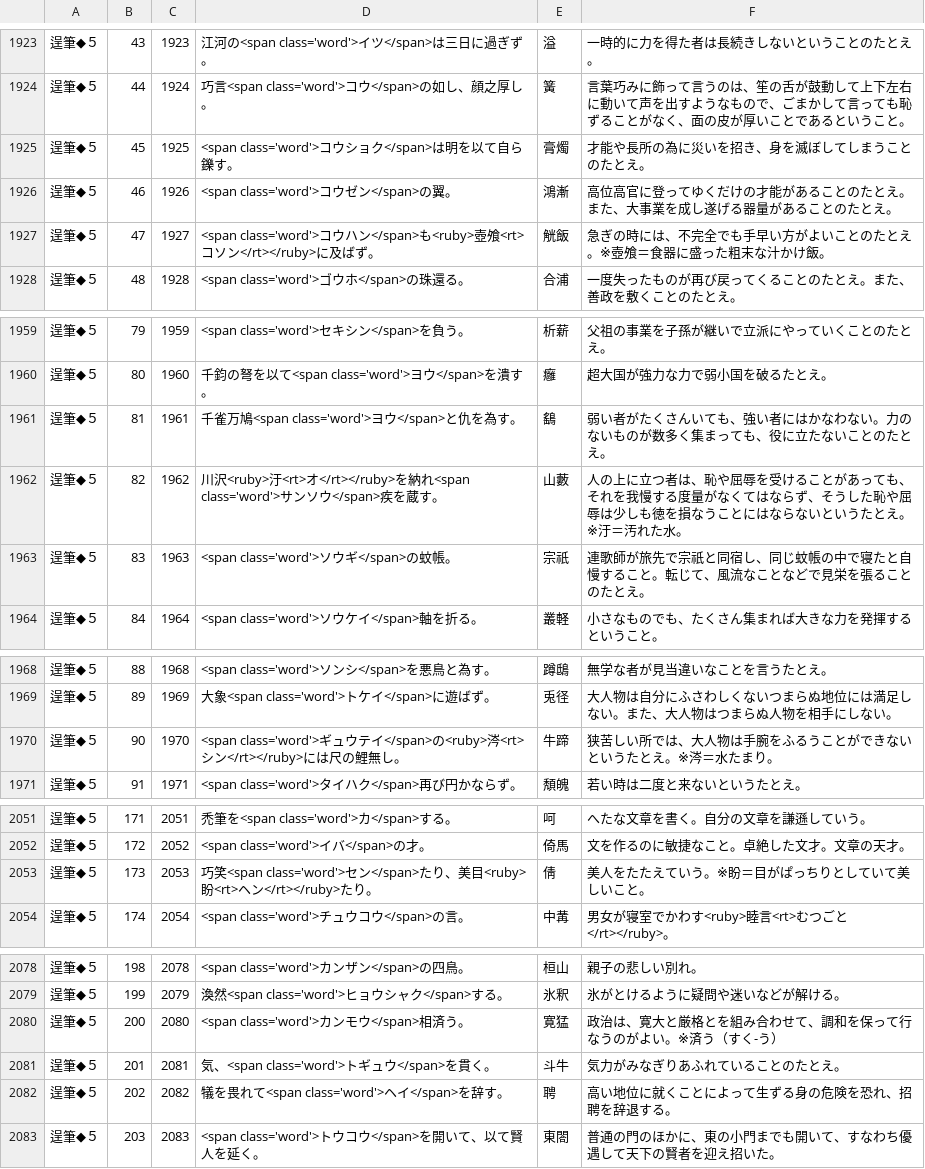
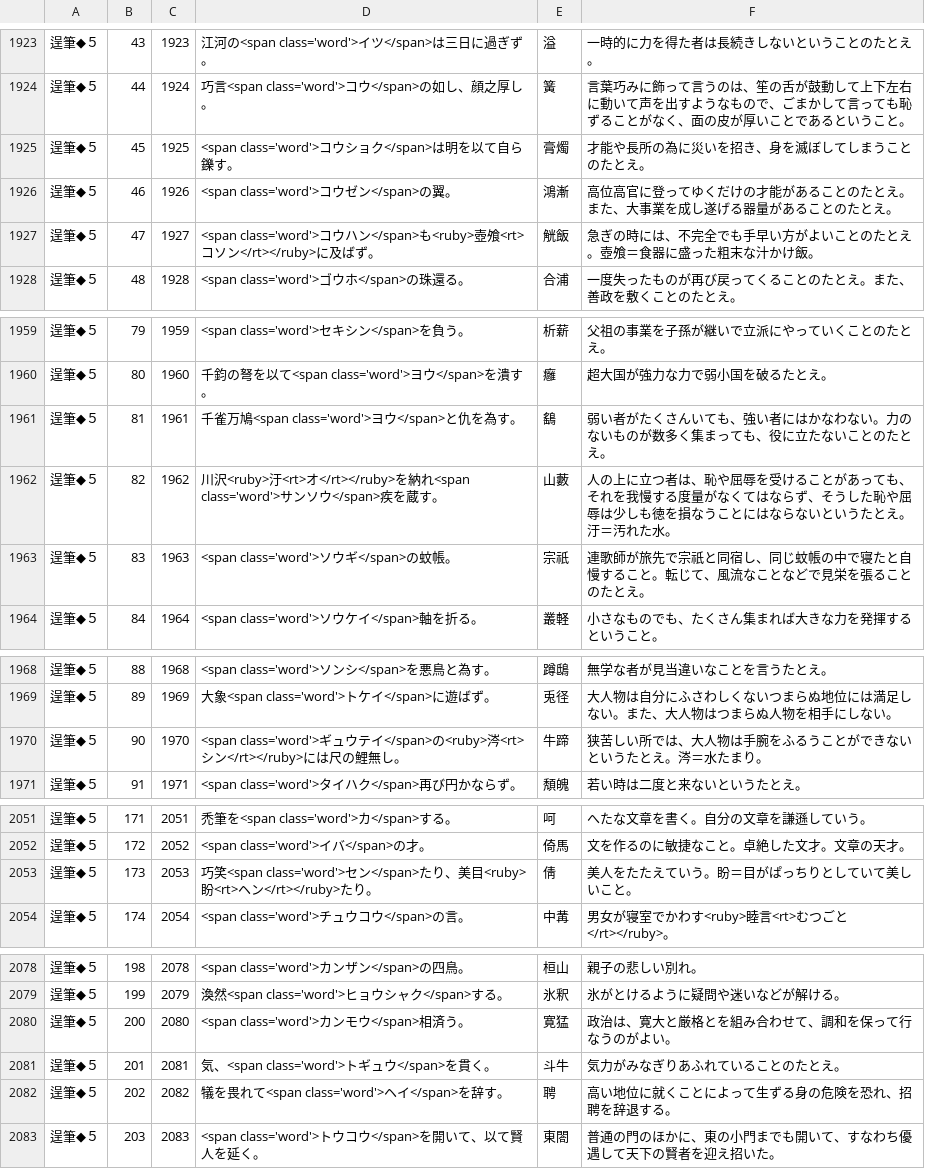
Before and after one commit to milchibi/milchibi.github.io, a CSV file: data_8.csv, drawn as a sheet; only a part is shown, gaps mark what is left out.

Commit message:
Update data_8.csv

```diff
--- a/data_8.csv
+++ b/data_8.csv
@@ -1926,3 +1926,3 @@
 逞筆◆５,46,1926,<span class='word'>コウゼン</span>の翼。,鴻漸,高位高官に登ってゆくだけの才能があることのたとえ。また、大事業を成し遂げる器量があることのたとえ。
-逞筆◆５,47,1927,<span class='word'>コウハン</span>も<ruby>壺飧<rt>コソン</rt></ruby>に及ばず。,觥飯,急ぎの時には、不完全でも手早い方がよいことのたとえ。※壺飧＝食器に盛った粗末な汁かけ飯。
+逞筆◆５,47,1927,<span class='word'>コウハン</span>も<ruby>壺飧<rt>コソン</rt></ruby>に及ばず。,觥飯,急ぎの時には、不完全でも手早い方がよいことのたとえ。壺飧＝食器に盛った粗末な汁かけ飯。
 逞筆◆５,48,1928,<span class='word'>ゴウホ</span>の珠還る。,合浦,一度失ったものが再び戻ってくることのたとえ。また、善政を敷くことのたとえ。
@@ -1961,3 +1961,3 @@
 逞筆◆５,81,1961,千雀万鳩<span class='word'>ヨウ</span>と仇を為す。,鷂,弱い者がたくさんいても、強い者にはかなわない。力のないものが数多く集まっても、役に立たないことのたとえ。
-逞筆◆５,82,1962,川沢<ruby>汙<rt>オ</rt></ruby>を納れ<span class='word'>サンソウ</span>疾を蔵す。,山藪,人の上に立つ者は、恥や屈辱を受けることがあっても、それを我慢する度量がなくてはならず、そうした恥や屈辱は少しも徳を損なうことにはならないというたとえ。※汙＝汚れた水。
+逞筆◆５,82,1962,川沢<ruby>汙<rt>オ</rt></ruby>を納れ<span class='word'>サンソウ</span>疾を蔵す。,山藪,人の上に立つ者は、恥や屈辱を受けることがあっても、それを我慢する度量がなくてはならず、そうした恥や屈辱は少しも徳を損なうことにはならないというたとえ。汙＝汚れた水。
 逞筆◆５,83,1963,<span class='word'>ソウギ</span>の蚊帳。,宗祇,連歌師が旅先で宗祇と同宿し、同じ蚊帳の中で寝たと自慢すること。転じて、風流なことなどで見栄を張ることのたとえ。
@@ -1969,3 +1969,3 @@
 逞筆◆５,89,1969,大象<span class='word'>トケイ</span>に遊ばず。,兎径,大人物は自分にふさわしくないつまらぬ地位には満足しない。また、大人物はつまらぬ人物を相手にしない。
-逞筆◆５,90,1970,<span class='word'>ギュウテイ</span>の<ruby>涔<rt>シン</rt></ruby>には尺の鯉無し。,牛蹄,狭苦しい所では、大人物は手腕をふるうことができないというたとえ。※涔＝水たまり。
+逞筆◆５,90,1970,<span class='word'>ギュウテイ</span>の<ruby>涔<rt>シン</rt></ruby>には尺の鯉無し。,牛蹄,狭苦しい所では、大人物は手腕をふるうことができないというたとえ。涔＝水たまり。
 逞筆◆５,91,1971,<span class='word'>タイハク</span>再び円かならず。,頽魄,若い時は二度と来ないというたとえ。
@@ -2052,3 +2052,3 @@
 逞筆◆５,172,2052,<span class='word'>イバ</span>の才。,倚馬,文を作るのに敏捷なこと。卓絶した文才。文章の天才。
-逞筆◆５,173,2053,巧笑<span class='word'>セン</span>たり、美目<ruby>盼<rt>ヘン</rt></ruby>たり。,倩,美人をたたえていう。※盼＝目がぱっちりとしていて美しいこと。
+逞筆◆５,173,2053,巧笑<span class='word'>セン</span>たり、美目<ruby>盼<rt>ヘン</rt></ruby>たり。,倩,美人をたたえていう。盼＝目がぱっちりとしていて美しいこと。
 逞筆◆５,174,2054,<span class='word'>チュウコウ</span>の言。,中冓,男女が寝室でかわす<ruby>睦言<rt>むつごと</rt></ruby>。
@@ -2079,3 +2079,3 @@
 逞筆◆５,199,2079,渙然<span class='word'>ヒョウシャク</span>する。,氷釈,氷がとけるように疑問や迷いなどが解ける。
-逞筆◆５,200,2080,<span class='word'>カンモウ</span>相済う。,寛猛,政治は、寛大と厳格とを組み合わせて、調和を保って行なうのがよい。※済う（すく-う）
+逞筆◆５,200,2080,<span class='word'>カンモウ</span>相済う。,寛猛,政治は、寛大と厳格とを組み合わせて、調和を保って行なうのがよい。
 逞筆◆５,201,2081,気、<span class='word'>トギュウ</span>を貫く。,斗牛,気力がみなぎりあふれていることのたとえ。
```
